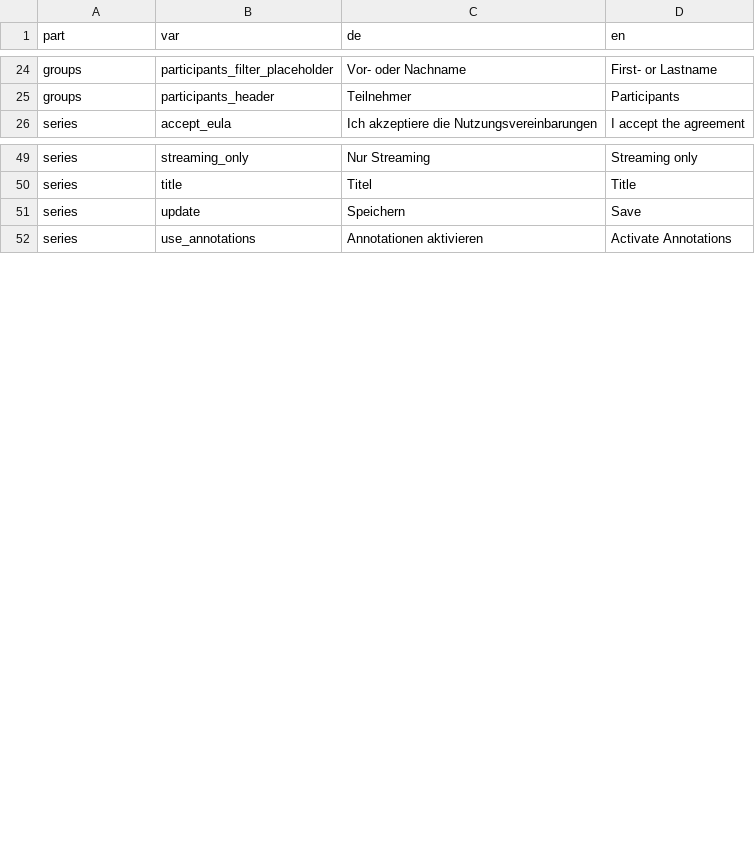
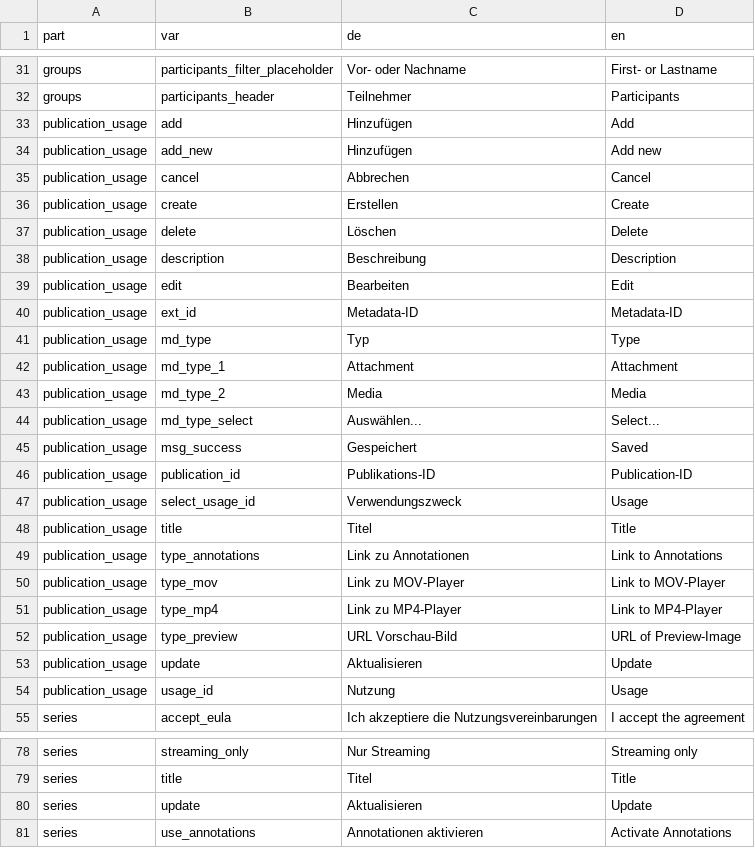
Before and after one commit to opencast-ilias/OpenCast, a CSV file: lang/lang.csv, drawn as a sheet; only a part is shown, gaps mark what is left out; the diff covers the shown part only.

```diff
--- a/lang/lang.csv
+++ b/lang/lang.csv
@@ -25,2 +32,24 @@ groups;participants_filter_placeholder;"Vor- oder Nachname";"First- or Lastname"
 groups;participants_header;"Teilnehmer";"Participants"
+publication_usage;add;"Hinzufügen";"Add"
+publication_usage;add_new;"Hinzufügen";"Add new"
+publication_usage;cancel;"Abbrechen";"Cancel"
+publication_usage;create;"Erstellen";"Create"
+publication_usage;delete;"Löschen";"Delete"
+publication_usage;description;"Beschreibung";"Description"
+publication_usage;edit;"Bearbeiten";"Edit"
+publication_usage;ext_id;"Metadata-ID";"Metadata-ID"
+publication_usage;md_type;"Typ";"Type"
+publication_usage;md_type_1;"Attachment";"Attachment"
+publication_usage;md_type_2;"Media";"Media"
+publication_usage;md_type_select;"Auswählen...";"Select..."
+publication_usage;msg_success;"Gespeichert";"Saved"
+publication_usage;publication_id;"Publikations-ID";"Publication-ID"
+publication_usage;select_usage_id;"Verwendungszweck";"Usage"
+publication_usage;title;"Titel";"Title"
+publication_usage;type_annotations;"Link zu Annotationen";"Link to Annotations"
+publication_usage;type_mov;"Link zu MOV-Player";"Link to MOV-Player"
+publication_usage;type_mp4;"Link zu MP4-Player";"Link to MP4-Player"
+publication_usage;type_preview;"URL Vorschau-Bild";"URL of Preview-Image"
+publication_usage;update;"Aktualisieren";"Update"
+publication_usage;usage_id;"Nutzung";"Usage"
 series;accept_eula;"Ich akzeptiere die Nutzungsvereinbarungen";"I accept the agreement"
@@ -50,3 +79,3 @@ series;streaming_only;"Nur Streaming";"Streaming only"
 series;title;"Titel";"Title"
-series;update;"Speichern";"Save"
+series;update;"Aktualisieren";"Update"
 series;use_annotations;"Annotationen aktivieren";"Activate Annotations"
```
Also changed, not shown: 7 added rows and 1 edited cell elsewhere in this file, 26 other files.
